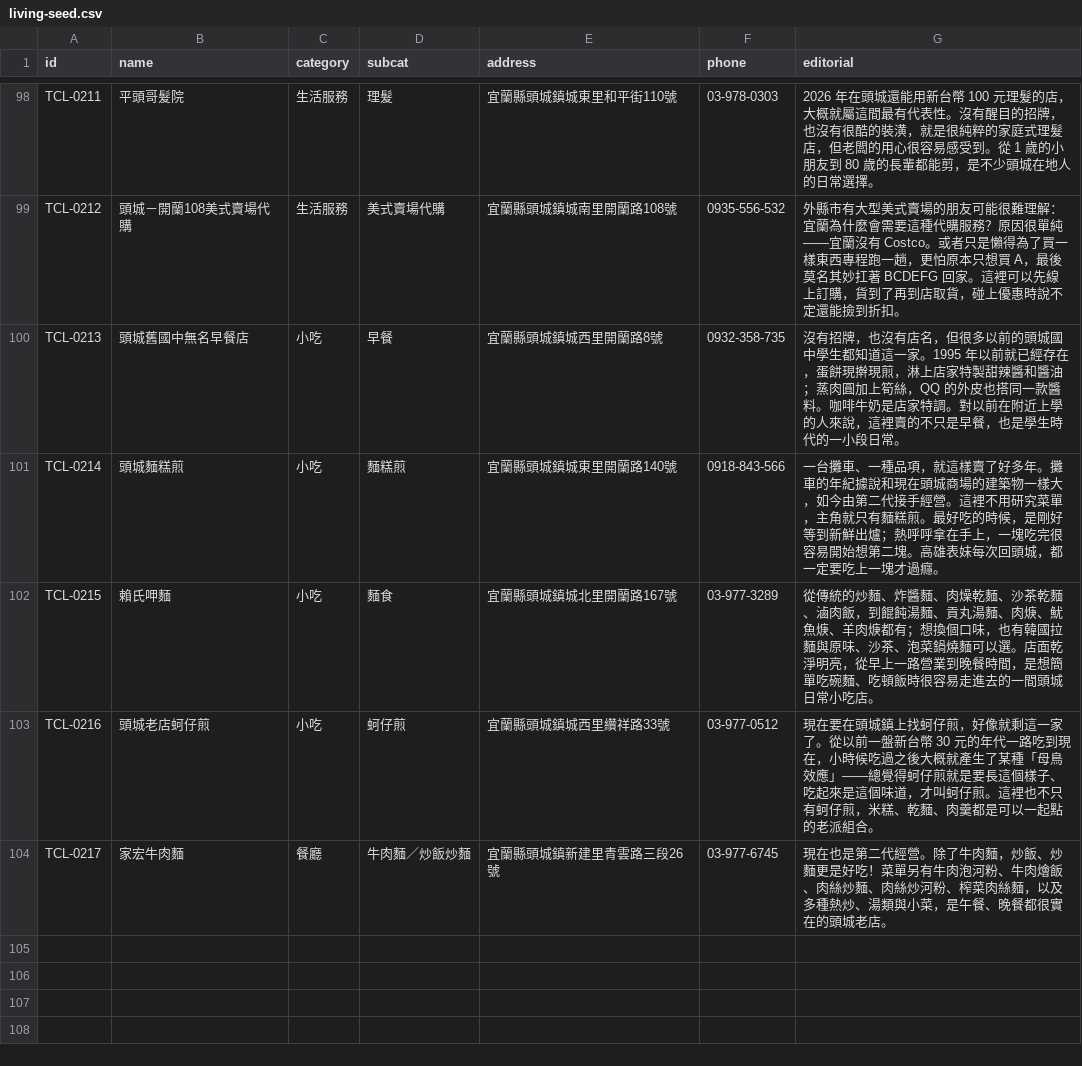
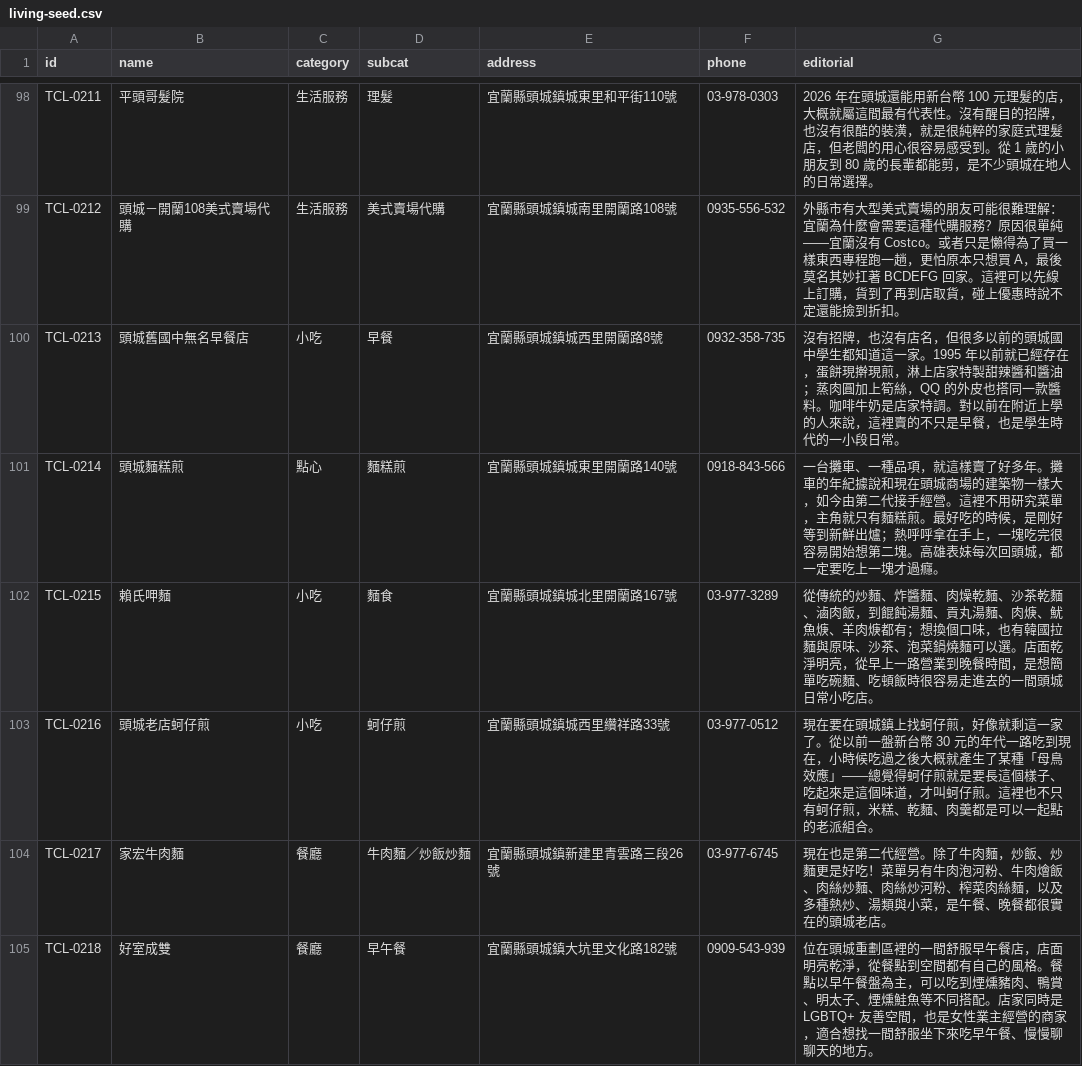
Before and after one commit to bigmax-source/toucheng-living, a CSV file: living-seed.csv, drawn as a sheet; only a part is shown, gaps mark what is left out; the diff covers the shown part only.

```diff
--- a/living-seed.csv
+++ b/living-seed.csv
@@ -100,3 +100,3 @@ TCL-0212,頭城－開蘭108美式賣場代購,生活服務,美式賣場代購,
 TCL-0213,頭城舊國中無名早餐店,小吃,早餐,宜蘭縣頭城鎮城西里開蘭路8號,0932-358-735,沒有招牌，也沒有店名，但很多以前的頭城國中學生都知道這一家。1995 年以前就已經存在，蛋餅現擀現煎，淋上店家特製甜辣醬和醬油；蒸肉圓加上筍絲，QQ 的外皮也搭同一款醬料。咖啡牛奶是店家特調。對以前在附近上學的人來說，這裡賣的不只是早餐，也是學生時代的一小段日常。
-TCL-0214,頭城麵糕煎,小吃,麵糕煎,宜蘭縣頭城鎮城東里開蘭路140號,0918-843-566,一台攤車、一種品項，就這樣賣了好多年。攤車的年紀據說和現在頭城商場的建築物一樣大，如今由第二代接手經營。這裡不用研究菜單，主角就只有麵糕煎。最好吃的時候，是剛好等到新鮮出爐；熱呼呼拿在手上，一塊吃完很容易開始想第二塊。高雄表妹每次回頭城，都一定要吃上一塊才過癮。
+TCL-0214,頭城麵糕煎,點心,麵糕煎,宜蘭縣頭城鎮城東里開蘭路140號,0918-843-566,一台攤車、一種品項，就這樣賣了好多年。攤車的年紀據說和現在頭城商場的建築物一樣大，如今由第二代接手經營。這裡不用研究菜單，主角就只有麵糕煎。最好吃的時候，是剛好等到新鮮出爐；熱呼呼拿在手上，一塊吃完很容易開始想第二塊。高雄表妹每次回頭城，都一定要吃上一塊才過癮。
 TCL-0215,賴氏呷麵,小吃,麵食,宜蘭縣頭城鎮城北里開蘭路167號,03-977-3289,從傳統的炒麵、炸醬麵、肉燥乾麵、沙茶乾麵、滷肉飯，到餛飩湯麵、貢丸湯麵、肉焿、魷魚焿、羊肉焿都有；想換個口味，也有韓國拉麵與原味、沙茶、泡菜鍋燒麵可以選。店面乾淨明亮，從早上一路營業到晚餐時間，是想簡單吃碗麵、吃頓飯時很容易走進去的一間頭城日常小吃店。
@@ -104 +104,2 @@ TCL-0216,頭城老店蚵仔煎,小吃,蚵仔煎,宜蘭縣頭城鎮城西里纘
 TCL-0217,家宏牛肉麵,餐廳,牛肉麵／炒飯炒麵,宜蘭縣頭城鎮新建里青雲路三段26號,03-977-6745,現在也是第二代經營。除了牛肉麵，炒飯、炒麵更是好吃！菜單另有牛肉泡河粉、牛肉燴飯、肉絲炒麵、肉絲炒河粉、榨菜肉絲麵，以及多種熱炒、湯類與小菜，是午餐、晚餐都很實在的頭城老店。
+TCL-0218,好室成雙,餐廳,早午餐,宜蘭縣頭城鎮大坑里文化路182號,0909-543-939,位在頭城重劃區裡的一間舒服早午餐店，店面明亮乾淨，從餐點到空間都有自己的風格。餐點以早午餐盤為主，可以吃到煙燻豬肉、鴨賞、明太子、煙燻鮭魚等不同搭配。店家同時是 LGBTQ+ 友善空間，也是女性業主經營的商家，適合想找一間舒服坐下來吃早午餐、慢慢聊聊天的地方。
```
Also changed, not shown: 5 added rows elsewhere in this file, 3 other files.
